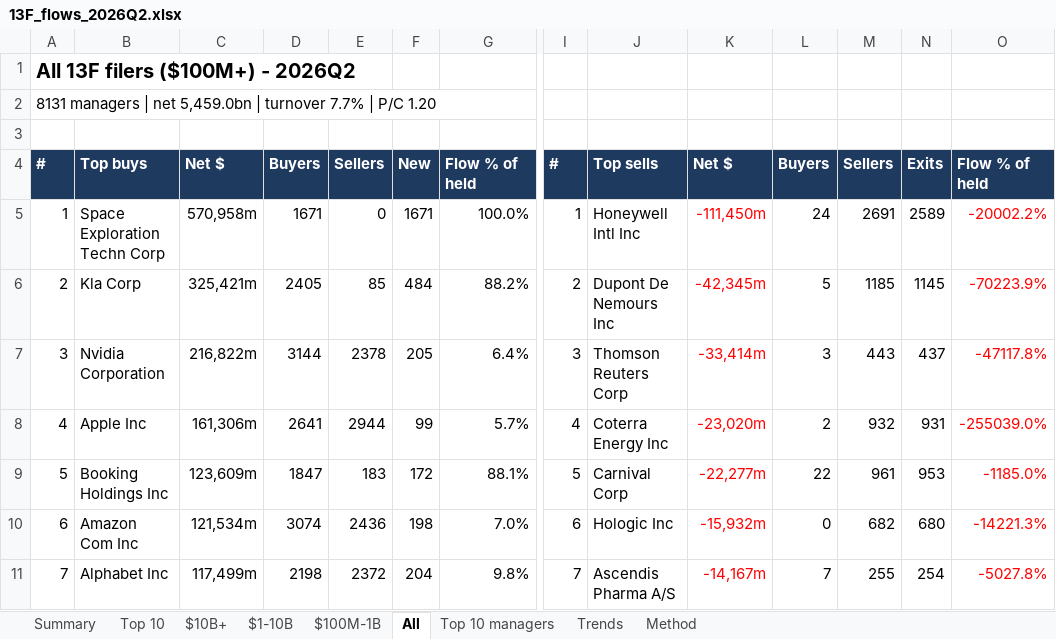
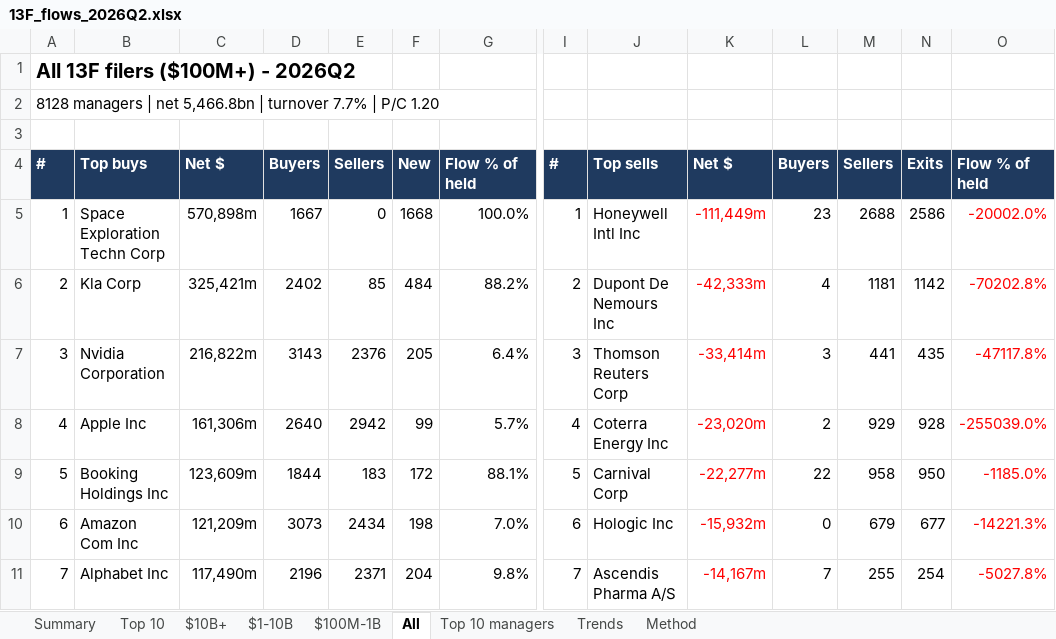
Before and after one commit to bhavgaurav16/13f-panel, an Excel workbook: data/dashboard/13F_flows_2026Q2.xlsx, sheet All, drawn as a sheet; only a part is shown, gaps mark what is left out; values as stored, in another font and other column widths than the file's, no borders; removed rows and columns are numbered as before the commit, all else as after; rows hold the shown columns only; the diff covers the shown part only; the diff names each change by its address in the sheet, - before the commit and + after, or states it on an @@ line.

```diff
--- a/data/dashboard/13F_flows_2026Q2.xlsx (sheet All)
+++ b/data/dashboard/13F_flows_2026Q2.xlsx (sheet All)
-A2: 8131 managers | net 5,459.0bn | turnover…
+A2: 8128 managers | net 5,466.8bn | turnover…
-row 5: 1 | Space Exploration Techn Corp | 570,958m | 1671 | 0 | 1671 | 100.0% | 1 | Honeywell Intl Inc | -111,450m | 24 | 2691 | 2589 | -20002.2%
+row 5: 1 | Space Exploration Techn Corp | 570,898m | 1667 | 0 | 1668 | 100.0% | 1 | Honeywell Intl Inc | -111,449m | 23 | 2688 | 2586 | -20002.0%
-D6: 2405
+D6: 2402
-K6: -42,345m
+K6: -42,333m
-L6: 5
+L6: 4
-M6: 1185
+M6: 1181
-N6: 1145
+N6: 1142
-O6: -70223.9%
+O6: -70202.8%
-D7: 3144
+D7: 3143
-E7: 2378
+E7: 2376
-M7: 443
+M7: 441
-N7: 437
+N7: 435
-D8: 2641
+D8: 2640
-E8: 2944
+E8: 2942
-M8: 932
+M8: 929
-N8: 931
+N8: 928
-D9: 1847
+D9: 1844
-M9: 961
+M9: 958
-N9: 953
+N9: 950
-C10: 121,534m
+C10: 121,209m
-D10: 3074
+D10: 3073
-E10: 2436
+E10: 2434
-M10: 682
+M10: 679
-N10: 680
+N10: 677
-C11: 117,499m
+C11: 117,490m
-D11: 2198
+D11: 2196
-E11: 2372
+E11: 2371
```
Also changed, not shown: 6 added rows, 6 removed rows and 109 edited cells elsewhere in this sheet, sheet $10B+, sheet Top 10, sheet Trends, sheet $1-10B, sheet $100M-1B, sheet Summary, 1 more sheet, 1 other file.
